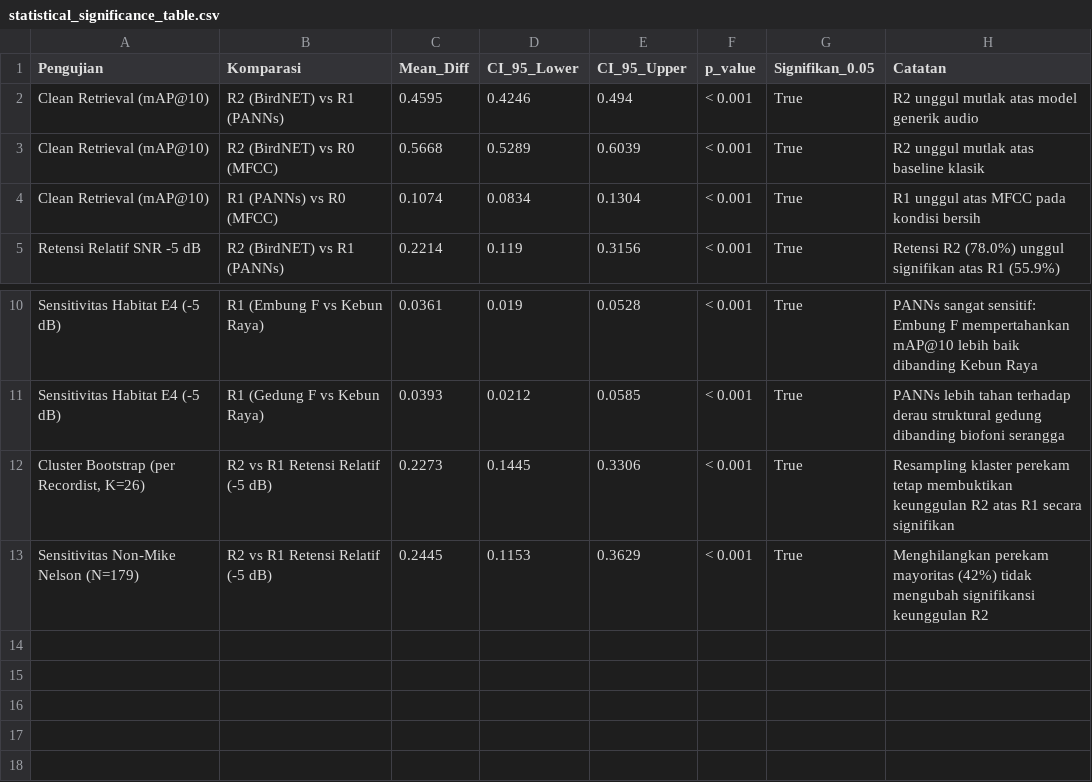
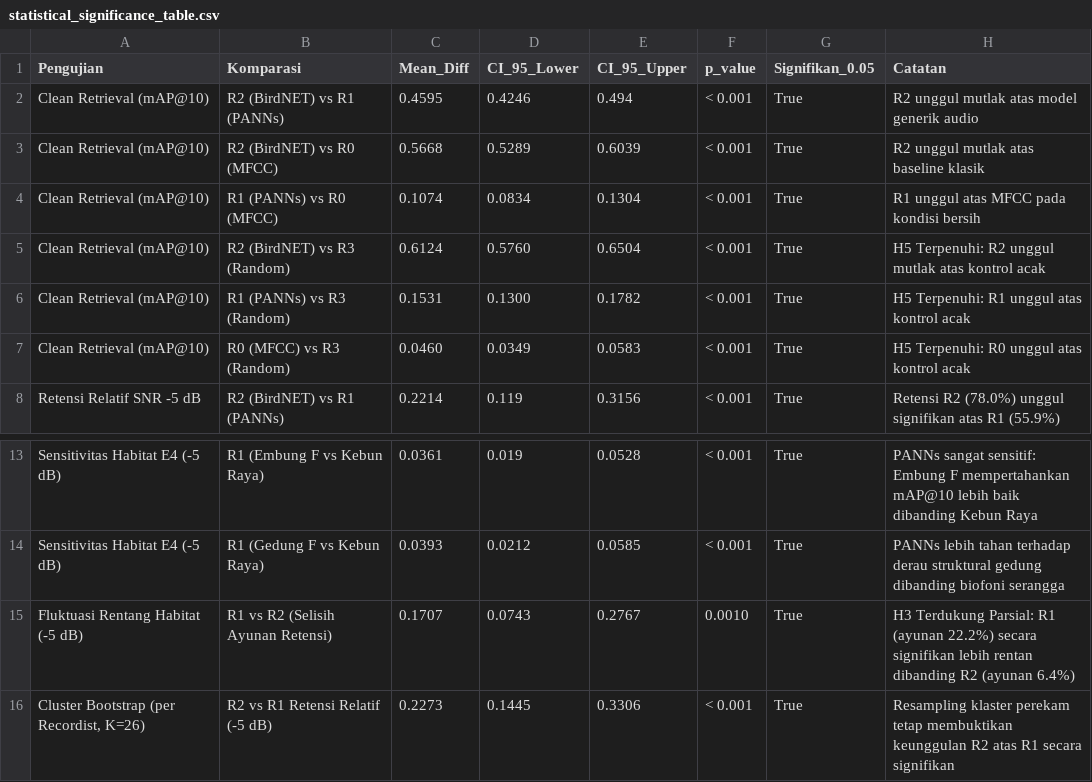
Before and after one commit to Data-Systems-and-Intelligent-Computing/DSIC-2706, a CSV file: paper/tables/statistical_significance_table.csv, drawn as a sheet; only a part is shown, gaps mark what is left out; the shorter side is filled out with more unchanged rows; the diff names each change by its address in the sheet, - before the commit and + after, or states it on an @@ line.

Commit message:
fix(audit): synchronize species table, recordist leakage, duplicate audio, configs, statistical hypotheses, and purge BirdCLEF references

```diff
--- a/paper/tables/statistical_significance_table.csv
+++ b/paper/tables/statistical_significance_table.csv
+row 5: Clean Retrieval (mAP@10) | R2 (BirdNET) vs R3 (Random) | 0.6124 | 0.5760 | 0.6504 | < 0.001 | True | H5 Terpenuhi: R2 unggul mutlak atas kontrol acak
+row 6: Clean Retrieval (mAP@10) | R1 (PANNs) vs R3 (Random) | 0.1531 | 0.1300 | 0.1782 | < 0.001 | True | H5 Terpenuhi: R1 unggul atas kontrol acak
+row 7: Clean Retrieval (mAP@10) | R0 (MFCC) vs R3 (Random) | 0.0460 | 0.0349 | 0.0583 | < 0.001 | True | H5 Terpenuhi: R0 unggul atas kontrol acak
+row 15: Fluktuasi Rentang Habitat (-5 dB) | R1 vs R2 (Selisih Ayunan Retensi) | 0.1707 | 0.0743 | 0.2767 | 0.0010 | True | H3 Terdukung Parsial: R1 (ayunan 22.2%) secara signifikan lebih rentan dibanding R2 (ayunan 6.4%)
```
Also changed, not shown: data/manifests/dataset_split.csv, data/manifests/download_manifest.csv, 27 other files.
